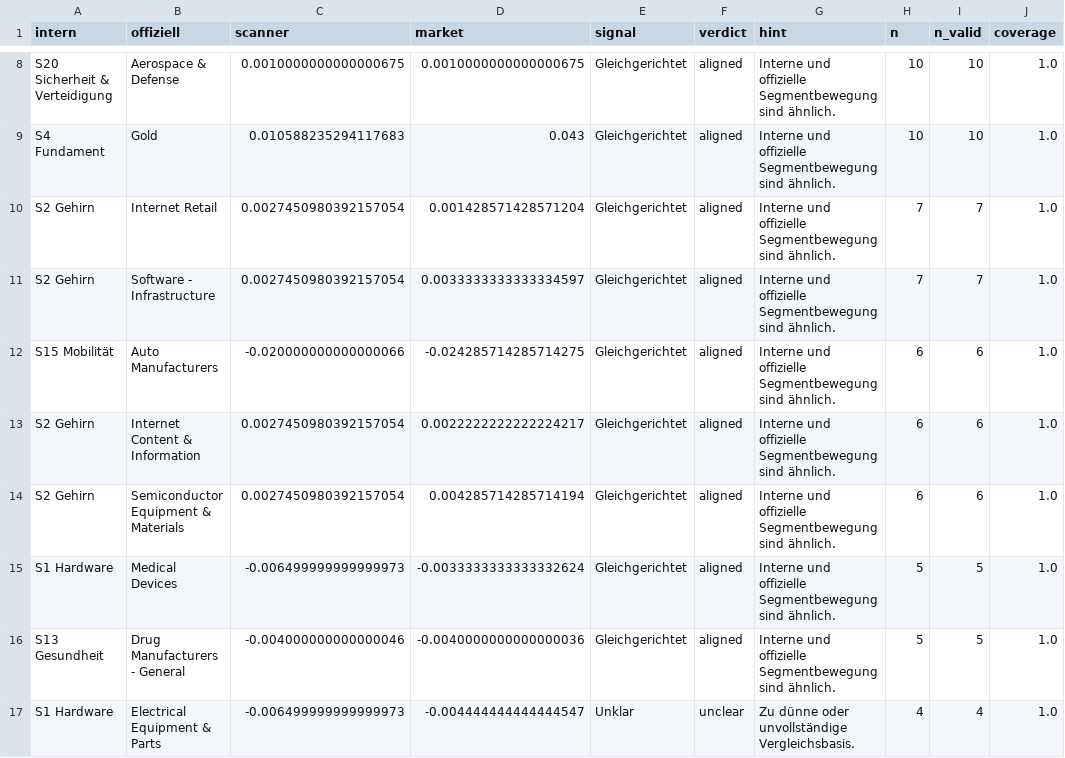
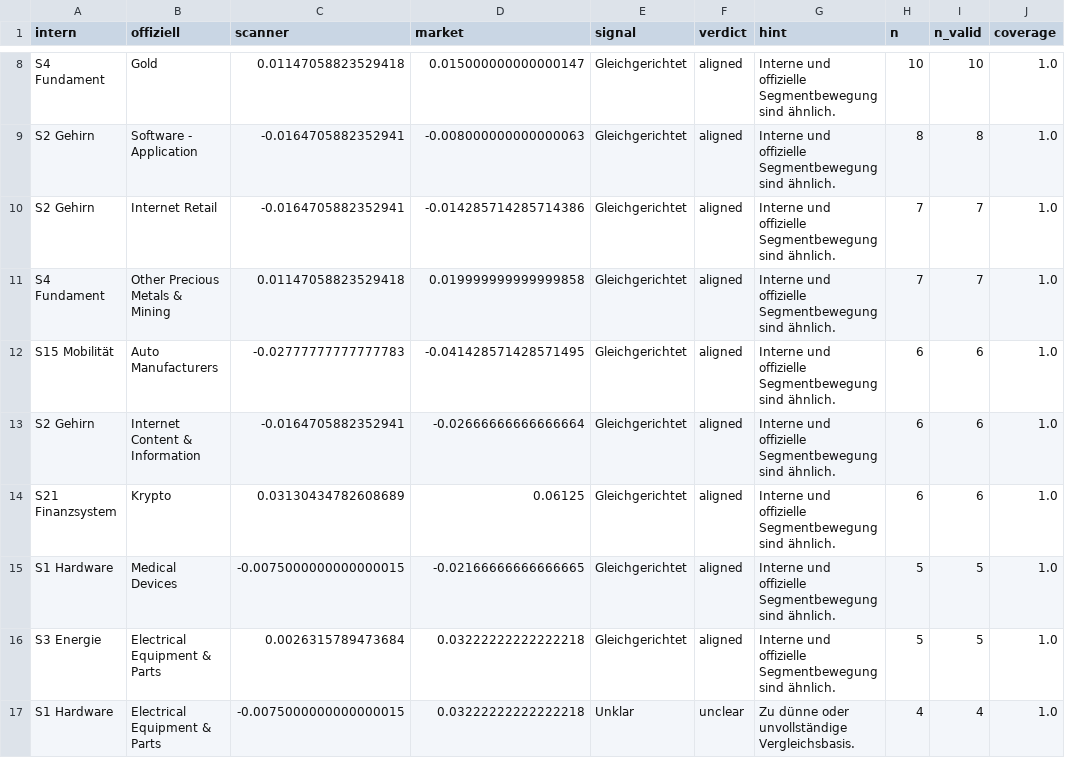
Before and after one commit to grisuweimar-crypto/trading-zentrale, a CSV file: artifacts/reports/reality_check.csv, drawn as a sheet; only a part is shown, gaps mark what is left out; the diff covers the shown part only; the diff names each change by its address in the sheet, - before the commit and + after, or states it on an @@ line.

```diff
--- a/artifacts/reports/reality_check.csv
+++ b/artifacts/reports/reality_check.csv
-A8 (intern): S20 Sicherheit & Verteidigung
+A8 (intern): S4 Fundament
-B8 (offiziell): Aerospace & Defense
+B8 (offiziell): Gold
-C8 (scanner): 0.0010000000000000675
+C8 (scanner): 0.01147058823529418
-D8 (market): 0.0010000000000000675
+D8 (market): 0.015000000000000147
-A9 (intern): S4 Fundament
+A9 (intern): S2 Gehirn
-B9 (offiziell): Gold
+B9 (offiziell): Software - Application
-C9 (scanner): 0.010588235294117683
+C9 (scanner): -0.0164705882352941
-D9 (market): 0.043
+D9 (market): -0.008000000000000063
-H9 (n): 10
+H9 (n): 8
-I9 (n_valid): 10
+I9 (n_valid): 8
-C10 (scanner): 0.0027450980392157054
+C10 (scanner): -0.0164705882352941
-D10 (market): 0.001428571428571204
+D10 (market): -0.014285714285714386
-A11 (intern): S2 Gehirn
+A11 (intern): S4 Fundament
-B11 (offiziell): Software - Infrastructure
+B11 (offiziell): Other Precious Metals & Mining
-C11 (scanner): 0.0027450980392157054
+C11 (scanner): 0.01147058823529418
-D11 (market): 0.0033333333333334597
+D11 (market): 0.019999999999999858
-C12 (scanner): -0.020000000000000066
+C12 (scanner): -0.02777777777777783
-D12 (market): -0.024285714285714275
+D12 (market): -0.041428571428571495
-C13 (scanner): 0.0027450980392157054
+C13 (scanner): -0.0164705882352941
-D13 (market): 0.0022222222222224217
+D13 (market): -0.02666666666666664
-A14 (intern): S2 Gehirn
+A14 (intern): S21 Finanzsystem
-B14 (offiziell): Semiconductor Equipment & Materials
+B14 (offiziell): Krypto
-C14 (scanner): 0.0027450980392157054
+C14 (scanner): 0.03130434782608689
-D14 (market): 0.004285714285714194
+D14 (market): 0.06125
-C15 (scanner): -0.006499999999999973
+C15 (scanner): -0.0075000000000000015
-D15 (market): -0.0033333333333332624
+D15 (market): -0.02166666666666665
-A16 (intern): S13 Gesundheit
+A16 (intern): S3 Energie
-B16 (offiziell): Drug Manufacturers - General
+B16 (offiziell): Electrical Equipment & Parts
-C16 (scanner): -0.004000000000000046
+C16 (scanner): 0.0026315789473684
-D16 (market): -0.0040000000000000036
+D16 (market): 0.03222222222222218
-C17 (scanner): -0.006499999999999973
+C17 (scanner): -0.0075000000000000015
-D17 (market): -0.004444444444444547
+D17 (market): 0.03222222222222218
```
Also changed, not shown: 149 edited cells elsewhere in this file, artifacts/reports/cycle_quality.csv, artifacts/reports/history_delta.csv, 49 other files.
